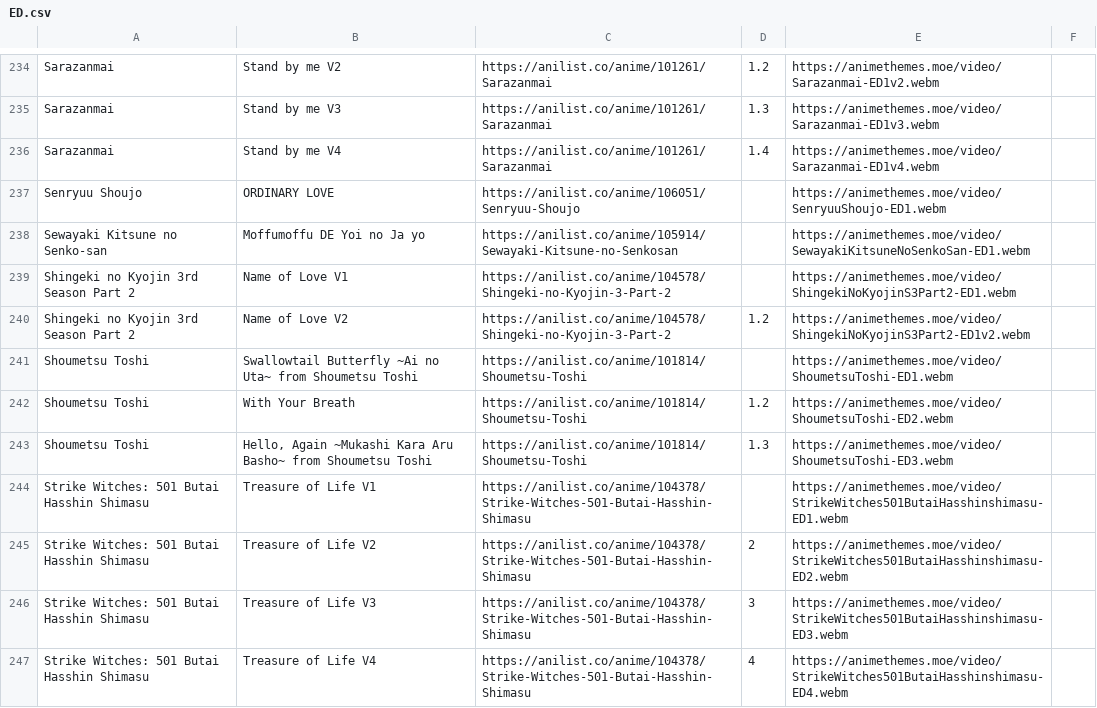
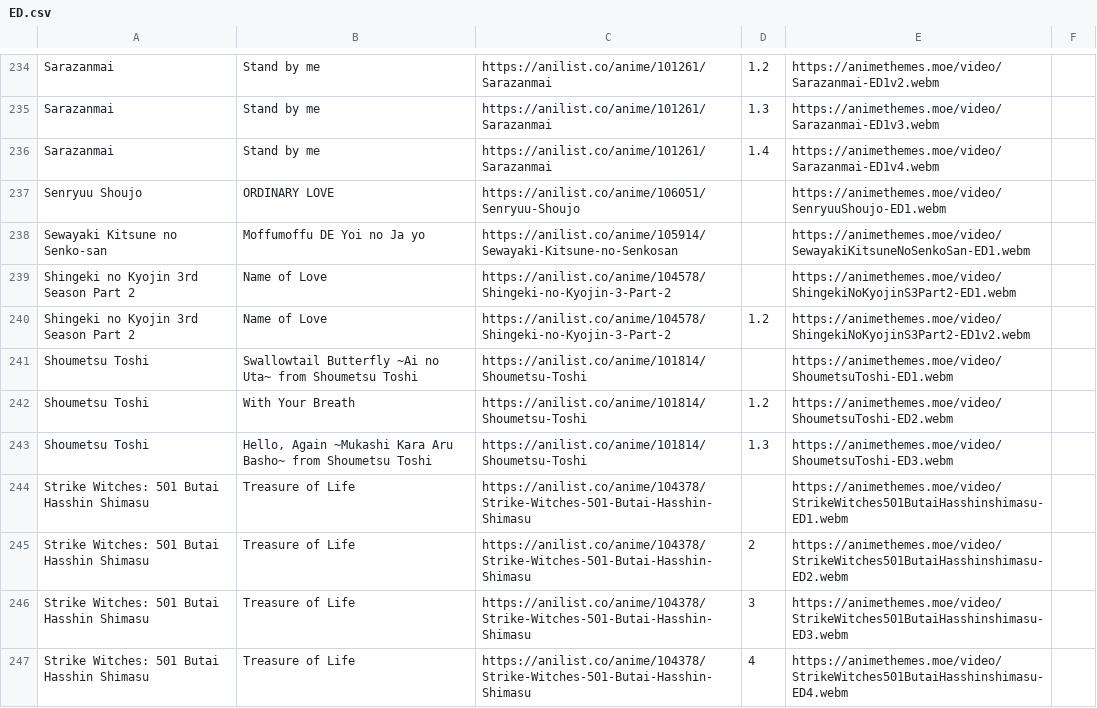
Before and after one commit to r-anime/awards-web, a CSV file: themes/ED.csv, drawn as a sheet; only a part is shown, gaps mark what is left out; the diff covers the shown part only; the diff names each change by its address in the sheet, - before the commit and + after, or states it on an @@ line.

```diff
--- a/themes/ED.csv
+++ b/themes/ED.csv
-B234: Stand by me V2
+B234: Stand by me
-B235: Stand by me V3
+B235: Stand by me
-B236: Stand by me V4
+B236: Stand by me
-B239: Name of Love V1
+B239: Name of Love
-B240: Name of Love V2
+B240: Name of Love
-B244: Treasure of Life V1
+B244: Treasure of Life
-B245: Treasure of Life V2
+B245: Treasure of Life
-B246: Treasure of Life V3
+B246: Treasure of Life
-B247: Treasure of Life V4
+B247: Treasure of Life
```
Also changed, not shown: 114 edited cells elsewhere in this file, themes/OP.csv.
